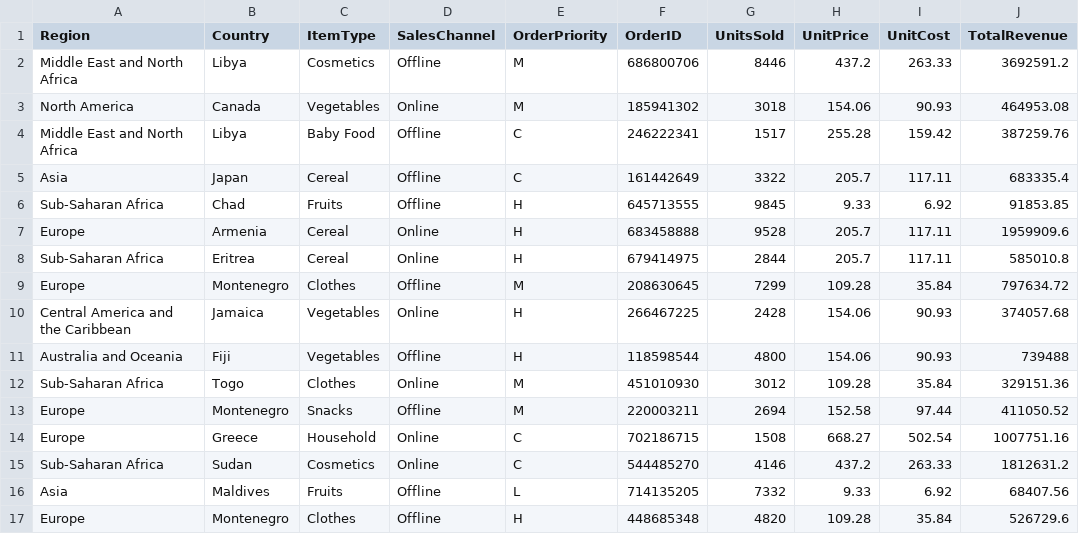
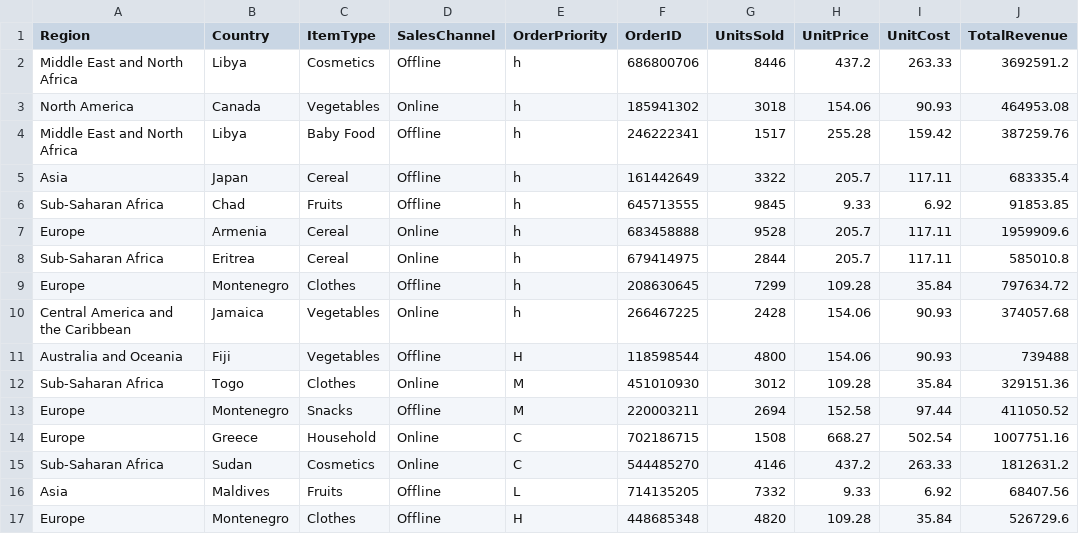
Before and after one commit to shivakrishna12/pyspark, a CSV file: Order-C5uGQZ1rqP.csv, drawn as a sheet; only a part is shown; the diff names each change by its address in the sheet, - before the commit and + after, or states it on an @@ line.

Commit message:
status change in csv file

```diff
--- a/Order-C5uGQZ1rqP.csv
+++ b/Order-C5uGQZ1rqP.csv
-E2:E3 (OrderPriority): M
+E2:E3 (OrderPriority): h
-E4:E5 (OrderPriority): C
+E4:E5 (OrderPriority): h
-E6:E8 (OrderPriority): H
+E6:E8 (OrderPriority): h
-E9 (OrderPriority): M
+E9 (OrderPriority): h
-E10 (OrderPriority): H
+E10 (OrderPriority): h
```
